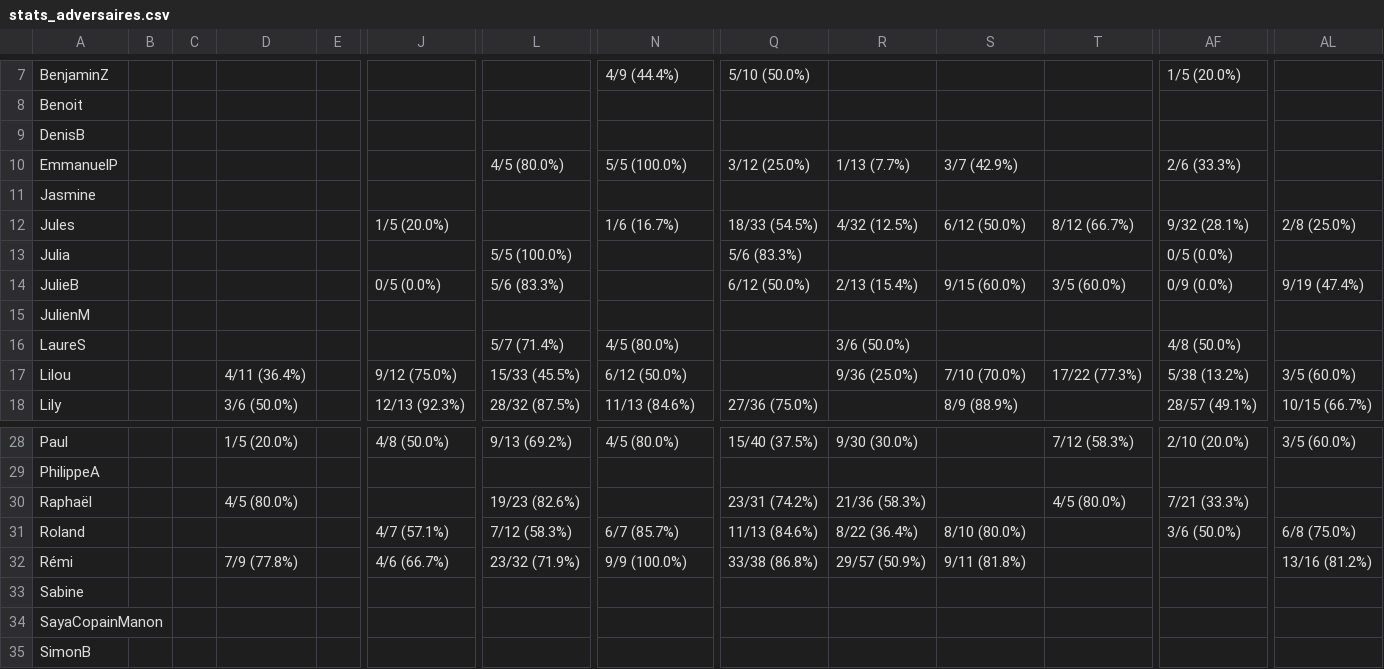
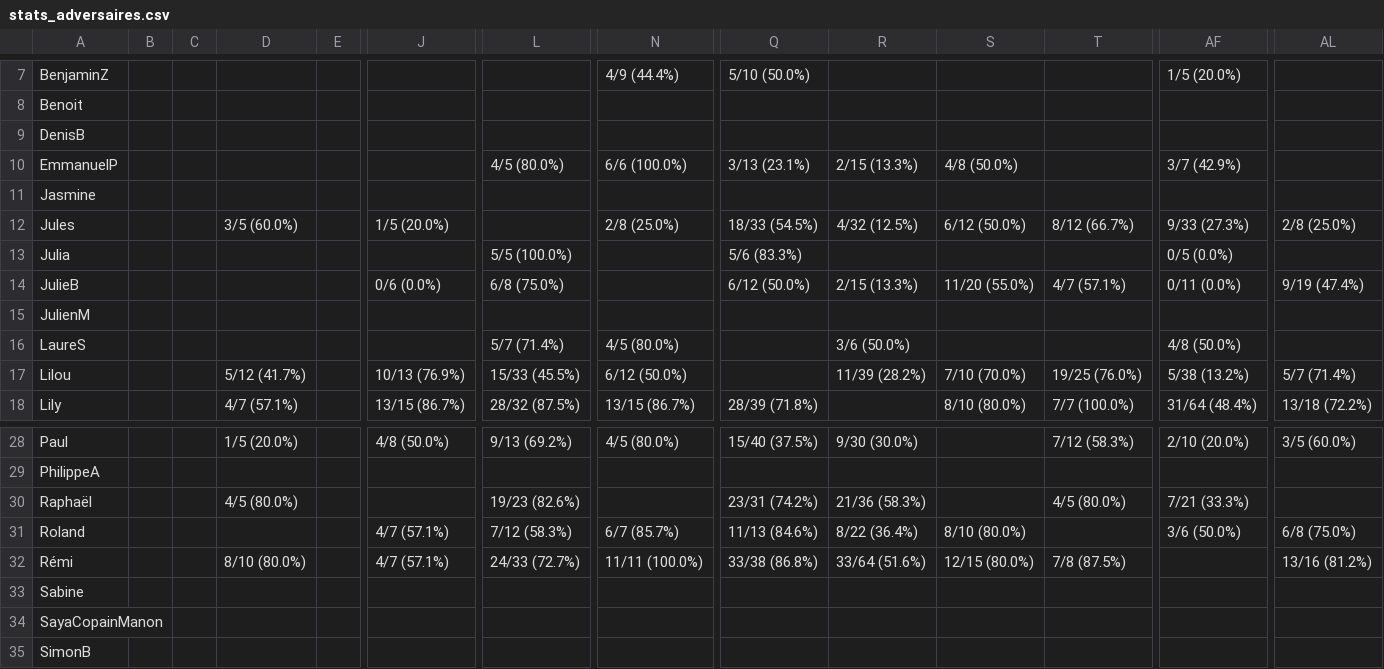
Before and after one commit to CBGP-activities/Foosball, a CSV file: docs/resultats/stats_adversaires.csv, drawn as a sheet; only a part is shown, gaps mark what is left out; the diff covers the shown part only; the diff names each change by its address in the sheet, - before the commit and + after, or states it on an @@ line.

```diff
--- a/docs/resultats/stats_adversaires.csv
+++ b/docs/resultats/stats_adversaires.csv
-N10: 5/5 (100.0%)
+N10: 6/6 (100.0%)
-Q10: 3/12 (25.0%)
+Q10: 3/13 (23.1%)
-R10: 1/13 (7.7%)
+R10: 2/15 (13.3%)
-S10: 3/7 (42.9%)
+S10: 4/8 (50.0%)
-AF10: 2/6 (33.3%)
+AF10: 3/7 (42.9%)
-D12: (empty)
+D12: 3/5 (60.0%)
-N12: 1/6 (16.7%)
+N12: 2/8 (25.0%)
-AF12: 9/32 (28.1%)
+AF12: 9/33 (27.3%)
-J14: 0/5 (0.0%)
+J14: 0/6 (0.0%)
-L14: 5/6 (83.3%)
+L14: 6/8 (75.0%)
-R14: 2/13 (15.4%)
+R14: 2/15 (13.3%)
-S14: 9/15 (60.0%)
+S14: 11/20 (55.0%)
-T14: 3/5 (60.0%)
+T14: 4/7 (57.1%)
-AF14: 0/9 (0.0%)
+AF14: 0/11 (0.0%)
-D17: 4/11 (36.4%)
+D17: 5/12 (41.7%)
-J17: 9/12 (75.0%)
+J17: 10/13 (76.9%)
-R17: 9/36 (25.0%)
+R17: 11/39 (28.2%)
-T17: 17/22 (77.3%)
+T17: 19/25 (76.0%)
-AL17: 3/5 (60.0%)
+AL17: 5/7 (71.4%)
-D18: 3/6 (50.0%)
+D18: 4/7 (57.1%)
-J18: 12/13 (92.3%)
+J18: 13/15 (86.7%)
-N18: 11/13 (84.6%)
+N18: 13/15 (86.7%)
-Q18: 27/36 (75.0%)
+Q18: 28/39 (71.8%)
-S18: 8/9 (88.9%)
+S18: 8/10 (80.0%)
-T18: (empty)
+T18: 7/7 (100.0%)
-AF18: 28/57 (49.1%)
+AF18: 31/64 (48.4%)
-AL18: 10/15 (66.7%)
+AL18: 13/18 (72.2%)
-D32: 7/9 (77.8%)
+D32: 8/10 (80.0%)
-J32: 4/6 (66.7%)
+J32: 4/7 (57.1%)
-L32: 23/32 (71.9%)
+L32: 24/33 (72.7%)
-N32: 9/9 (100.0%)
+N32: 11/11 (100.0%)
-R32: 29/57 (50.9%)
+R32: 33/64 (51.6%)
-S32: 9/11 (81.8%)
+S32: 12/15 (80.0%)
-T32: (empty)
+T32: 7/8 (87.5%)
```
Also changed, not shown: 18 edited cells elsewhere in this file, docs/resultats/classement_actuel.csv, docs/resultats/players_statistiques.csv, 3 other files.
